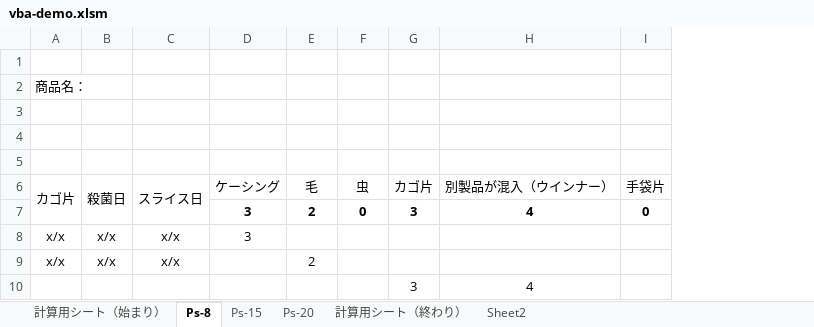
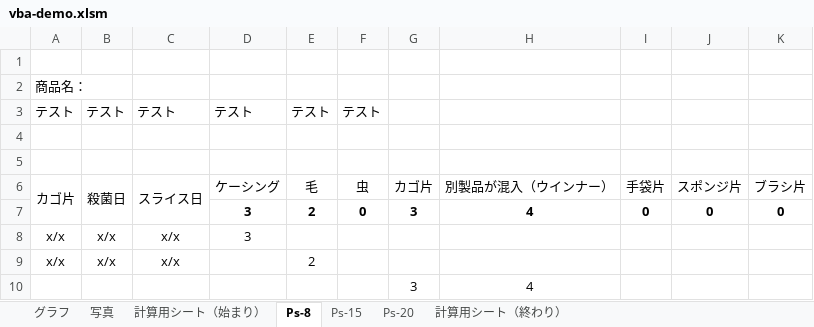
Before and after one commit to misawa-shota/vba, an Excel workbook: vba-demo.xlsm, sheet Ps-8, drawn as a sheet; values as stored, in another font and other column widths than the file's, no borders; the diff names each change by its address in the sheet, - before the commit and + after, or states it on an @@ line.

```diff
--- a/vba-demo.xlsm (sheet Ps-8)
+++ b/vba-demo.xlsm (sheet Ps-8)
-sheet tab: Sheet2
+sheet tab: グラフ
+sheet tab: 写真
@@ sheet tab order changed: グラフ | 写真 | 計算用シート（始まり） | Ps-8 | Ps-15 | Ps-20 | 計算用シート（終わり） @@
+column J, rows 6-7: スポンジ片 | 0
+column K, rows 6-7: ブラシ片 | 0
-row 3: (empty)
+row 3: テスト | テスト | テスト | テスト | テスト | テスト
```
Also changed, not shown: sheet Ps-15, sheet Ps-20, 2 other files.
